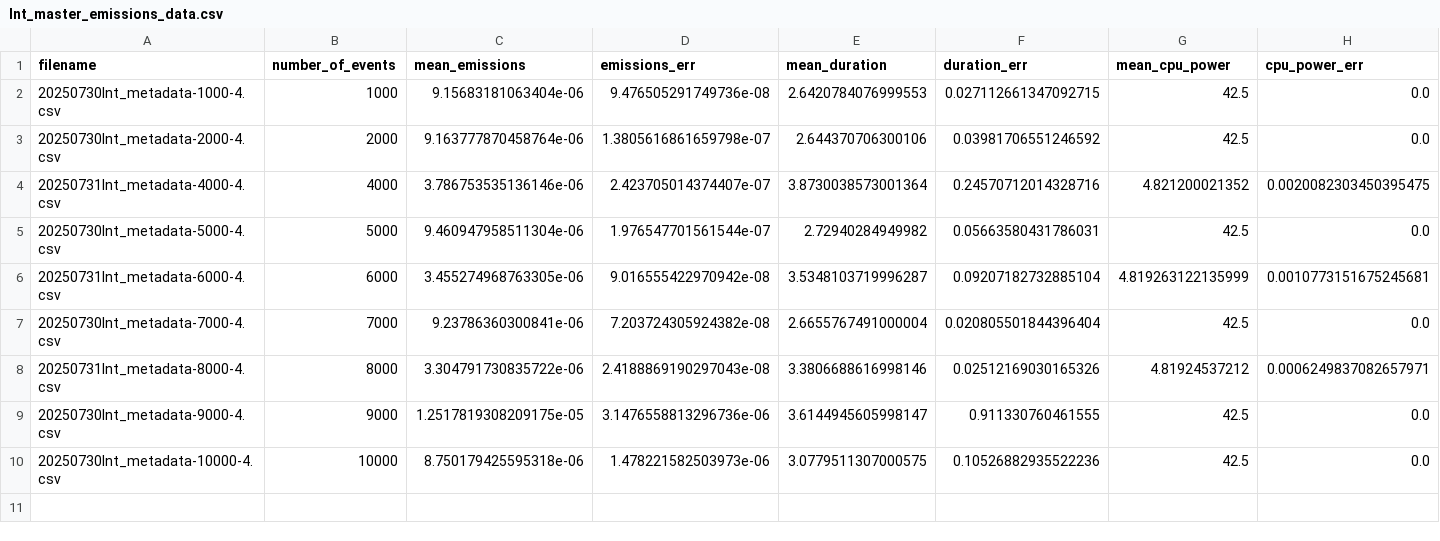
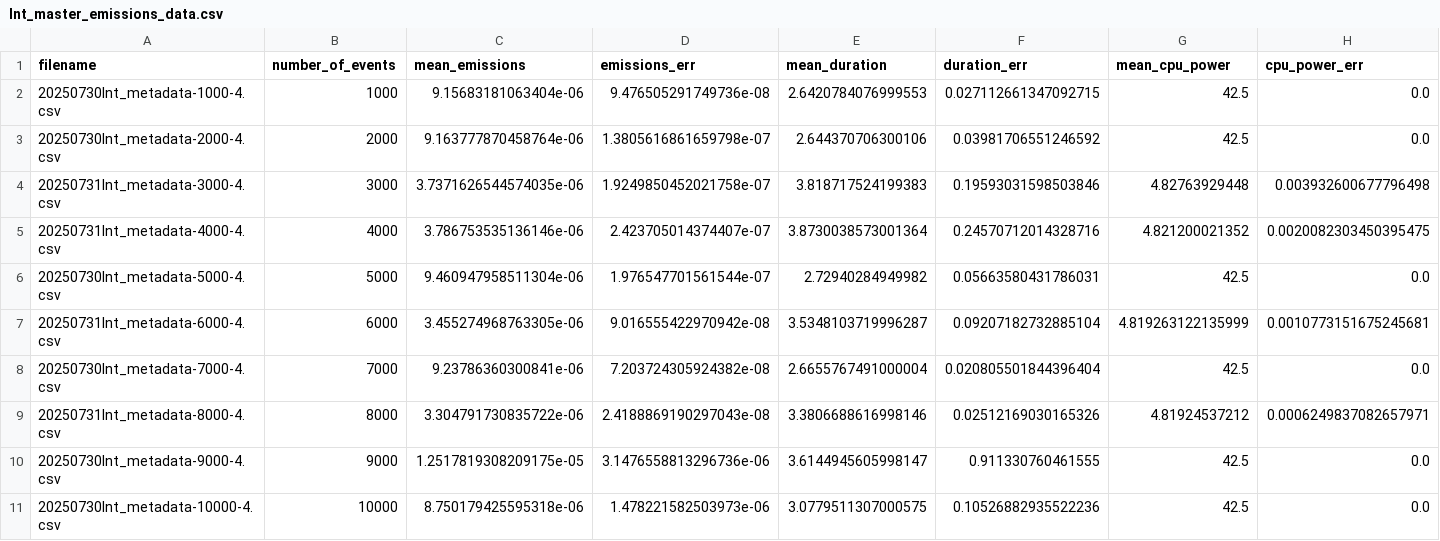
Before and after one commit to rosieschiffmann/herwig-emission-tracking, a CSV file: Int_master_emissions_data.csv, drawn as a sheet; only a part is shown; rows hold the shown columns only; the diff names each change by its address in the sheet, - before the commit and + after, or states it on an @@ line.

Commit message:
separate master csv files created

```diff
--- a/Int_master_emissions_data.csv
+++ b/Int_master_emissions_data.csv
+row 4: 20250731Int_metadata-3000-4.csv | 3000 | 3.7371626544574035e-06 | 1.9249850452021758e-07 | 3.818717524199383 | 0.19593031598503846 | 4.82763929448 | 0.003932600677796498
```
Also changed, not shown: 2 other files.
